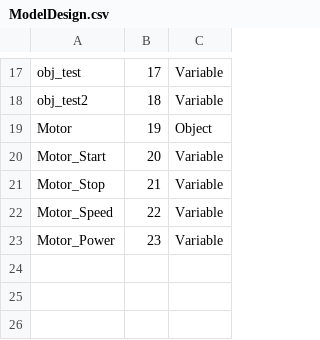
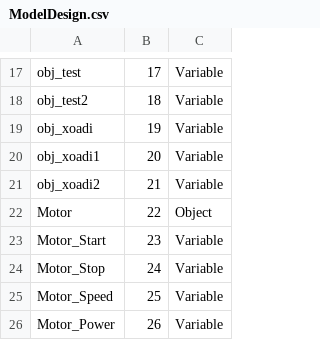
Before and after one commit to thuanvoduy01/OPC-UA-Server, a CSV file: InformationModelling/ModelCompilerOutputs/ModelDesign.csv, drawn as a sheet; only a part is shown, gaps mark what is left out.

```diff
--- a/InformationModelling/ModelCompilerOutputs/ModelDesign.csv
+++ b/InformationModelling/ModelCompilerOutputs/ModelDesign.csv
@@ -18,6 +18,9 @@ obj_test,17,Variable
 obj_test2,18,Variable
-Motor,19,Object
-Motor_Start,20,Variable
-Motor_Stop,21,Variable
-Motor_Speed,22,Variable
-Motor_Power,23,Variable
+obj_xoadi,19,Variable
+obj_xoadi1,20,Variable
+obj_xoadi2,21,Variable
+Motor,22,Object
+Motor_Start,23,Variable
+Motor_Stop,24,Variable
+Motor_Speed,25,Variable
+Motor_Power,26,Variable
```
Also changed, not shown: InformationModelling/ModelCompilerOutputs/MyOPCUAServer.NodeIds.csv, 14 other files.
